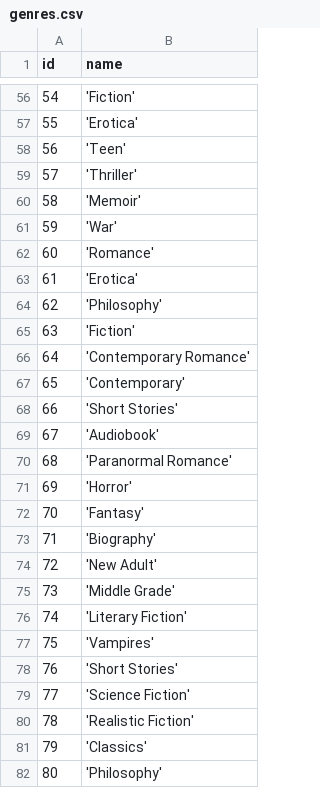
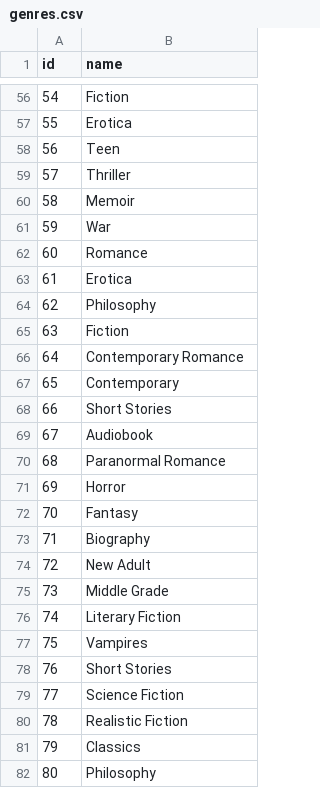
Before and after one commit to afuchs0/RatingSystem, a CSV file: Api/data/genres.csv, drawn as a sheet; only a part is shown, gaps mark what is left out; the diff covers the shown part only.

```diff
--- a/Api/data/genres.csv
+++ b/Api/data/genres.csv
@@ -56,27 +56,27 @@ id,name
-54,'Fiction'
-55,'Erotica'
-56,'Teen'
-57,'Thriller'
-58,'Memoir'
-59,'War'
-60,'Romance'
-61,'Erotica'
-62,'Philosophy'
-63,'Fiction'
-64,'Contemporary Romance'
-65,'Contemporary'
-66,'Short Stories'
-67,'Audiobook'
-68,'Paranormal Romance'
-69,'Horror'
-70,'Fantasy'
-71,'Biography'
-72,'New Adult'
-73,'Middle Grade'
-74,'Literary Fiction'
-75,'Vampires'
-76,'Short Stories'
-77,'Science Fiction'
-78,'Realistic Fiction'
-79,'Classics'
-80,'Philosophy'
+54,Fiction
+55,Erotica
+56,Teen
+57,Thriller
+58,Memoir
+59,War
+60,Romance
+61,Erotica
+62,Philosophy
+63,Fiction
+64,Contemporary Romance
+65,Contemporary
+66,Short Stories
+67,Audiobook
+68,Paranormal Romance
+69,Horror
+70,Fantasy
+71,Biography
+72,New Adult
+73,Middle Grade
+74,Literary Fiction
+75,Vampires
+76,Short Stories
+77,Science Fiction
+78,Realistic Fiction
+79,Classics
+80,Philosophy
```
Also changed, not shown: 73 edited cells elsewhere in this file, Api/data/visualization.csv, 20 other files.
